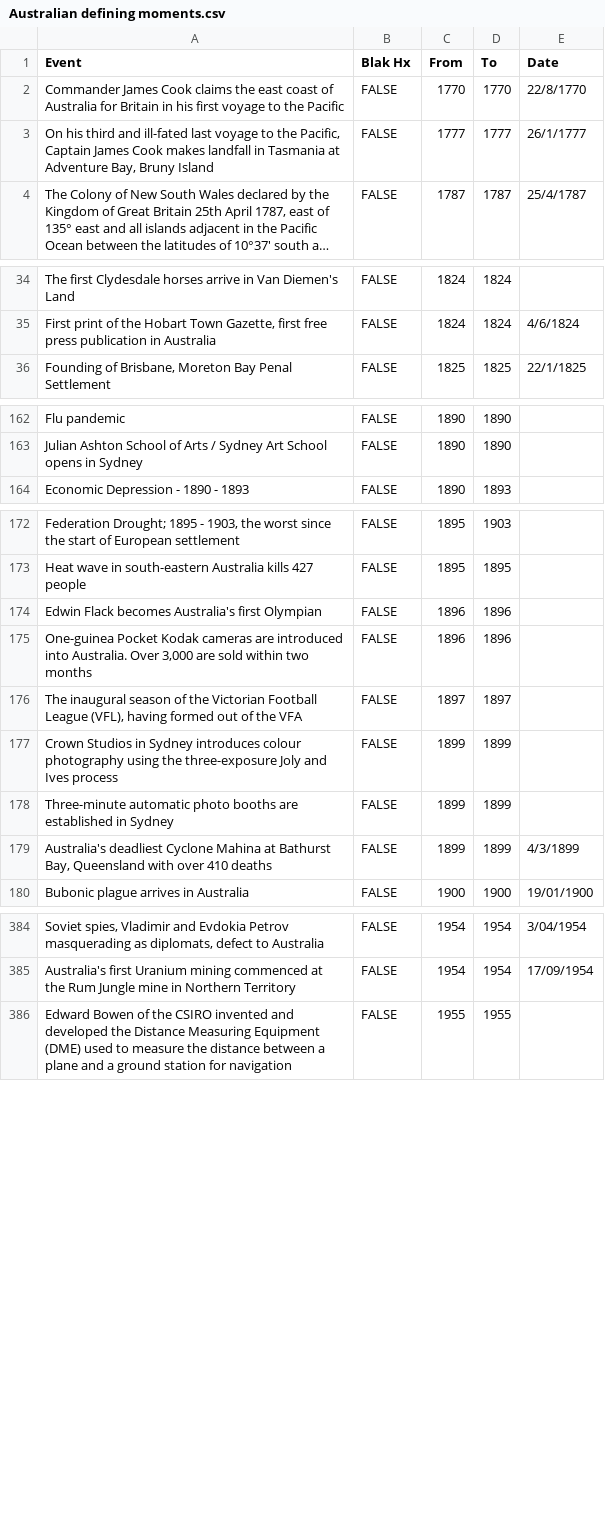
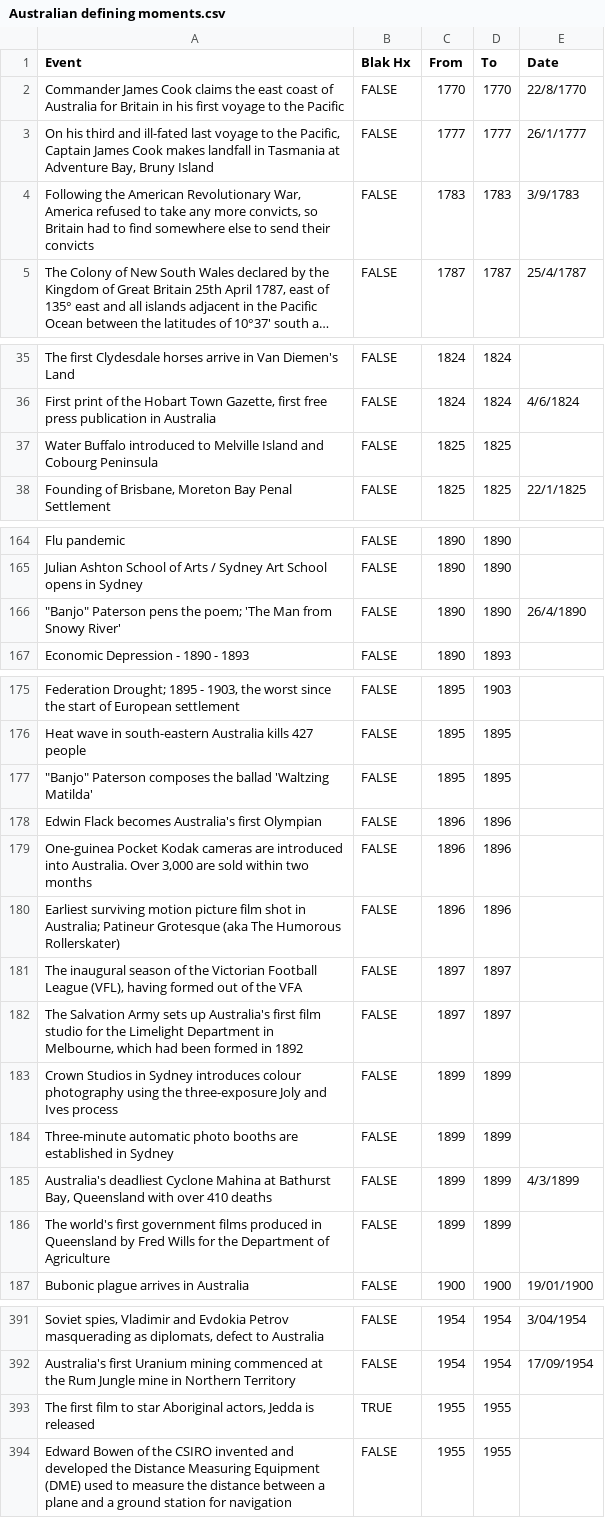
Before and after one commit to AndyArch11/Australian-Colonisation, a CSV file: data/Australian defining moments.csv, drawn as a sheet; only a part is shown, gaps mark what is left out; long unchanged cells end in …; the diff covers the shown part only; the diff names each change by its address in the sheet, - before the commit and + after, or states it on an @@ line.

Commit message:
Minor change to active defining moments

```diff
--- a/data/Australian defining moments.csv
+++ b/data/Australian defining moments.csv
+row 4: Following the American Revolutionary War, America refused to take any more convicts, so Britain had to find somewhere else to send their convicts | FALSE | 1783 | 1783 | 3/9/1783
+row 37: Water Buffalo introduced to Melville Island and Cobourg Peninsula | FALSE | 1825 | 1825
+row 166: "Banjo" Paterson pens the poem; 'The Man from Snowy River' | FALSE | 1890 | 1890 | 26/4/1890
+row 177: "Banjo" Paterson composes the ballad 'Waltzing Matilda' | FALSE | 1895 | 1895
+row 180: Earliest surviving motion picture film shot in Australia; Patineur Grotesque (aka The Humorous Rollerskater) | FALSE | 1896 | 1896
+row 182: The Salvation Army sets up Australia's first film studio for the Limelight Department in Melbourne, which had been formed in 1892 | FALSE | 1897 | 1897
+row 186: The world's first government films produced in Queensland by Fred Wills for the Department of Agriculture | FALSE | 1899 | 1899
+row 393: The first film to star Aboriginal actors, Jedda is released | TRUE | 1955 | 1955
```
Also changed, not shown: 1 added row elsewhere in this file, 5 other files.
